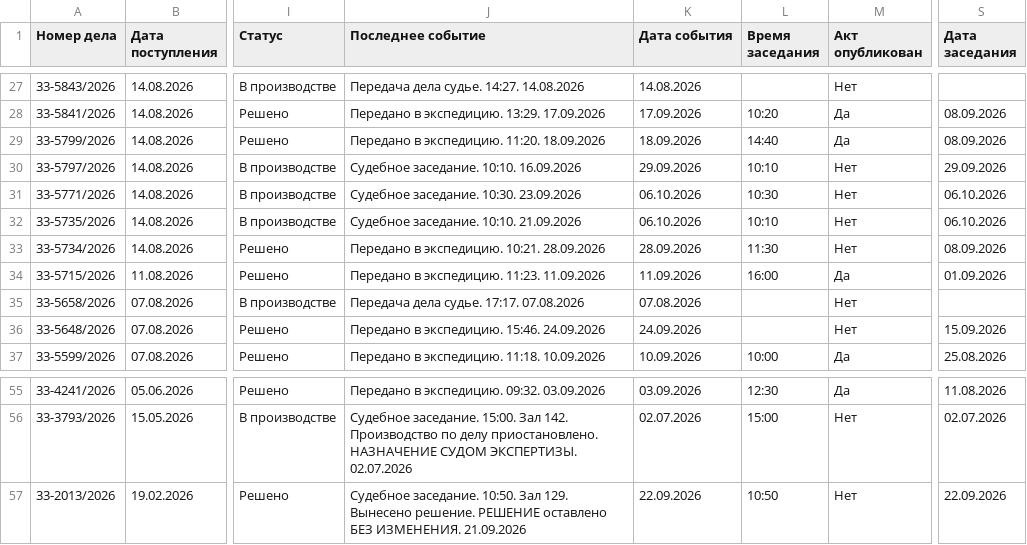
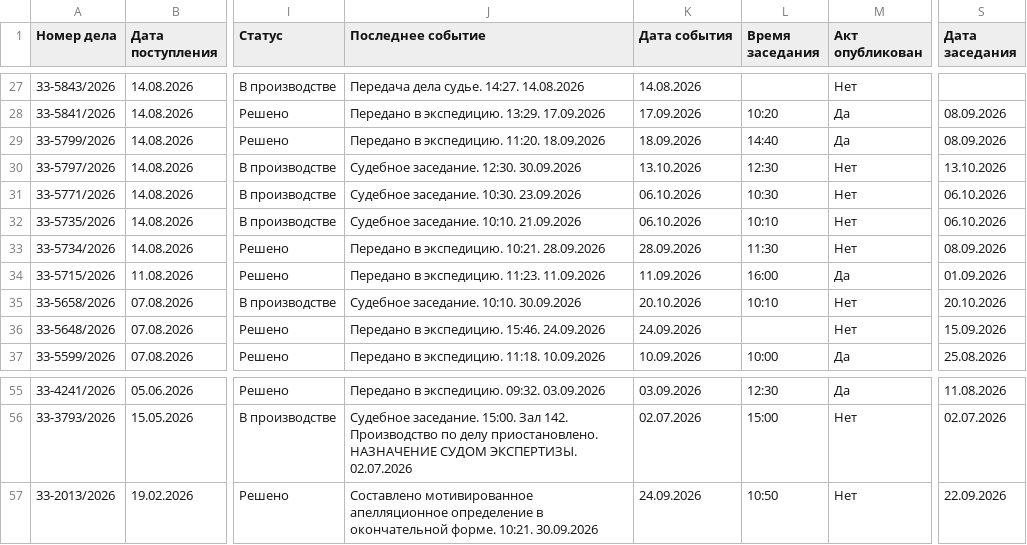
Before and after one commit to SelivanovAS/dashboard, a CSV file: data/sberbank_cases.csv, drawn as a sheet; only a part is shown, gaps mark what is left out; the diff covers the shown part only; the diff names each change by its address in the sheet, - before the commit and + after, or states it on an @@ line.

```diff
--- a/data/sberbank_cases.csv
+++ b/data/sberbank_cases.csv
-J30 (Последнее событие): Судебное заседание. 10:10. 16.09.2026
+J30 (Последнее событие): Судебное заседание. 12:30. 30.09.2026
-K30 (Дата события): 29.09.2026
+K30 (Дата события): 13.10.2026
-L30 (Время заседания): 10:10
+L30 (Время заседания): 12:30
-S30 (Дата заседания): 29.09.2026
+S30 (Дата заседания): 13.10.2026
-J35 (Последнее событие): Передача дела судье. 17:17. 07.08.2026
+J35 (Последнее событие): Судебное заседание. 10:10. 30.09.2026
-K35 (Дата события): 07.08.2026
+K35 (Дата события): 20.10.2026
-L35 (Время заседания): (empty)
+L35 (Время заседания): 10:10
-S35 (Дата заседания): (empty)
+S35 (Дата заседания): 20.10.2026
-J57 (Последнее событие): Судебное заседание. 10:50. Зал 129. Вынесено решение. РЕШЕНИЕ оставлено БЕЗ ИЗМЕНЕНИЯ. 21.09.2026
+J57 (Последнее событие): Составлено мотивированное апелляционное определение в окончательной форме. 10:21. 30.09.2026
-K57 (Дата события): 22.09.2026
+K57 (Дата события): 24.09.2026
```
Also changed, not shown: 25 edited cells elsewhere in this file, 11 other files.
